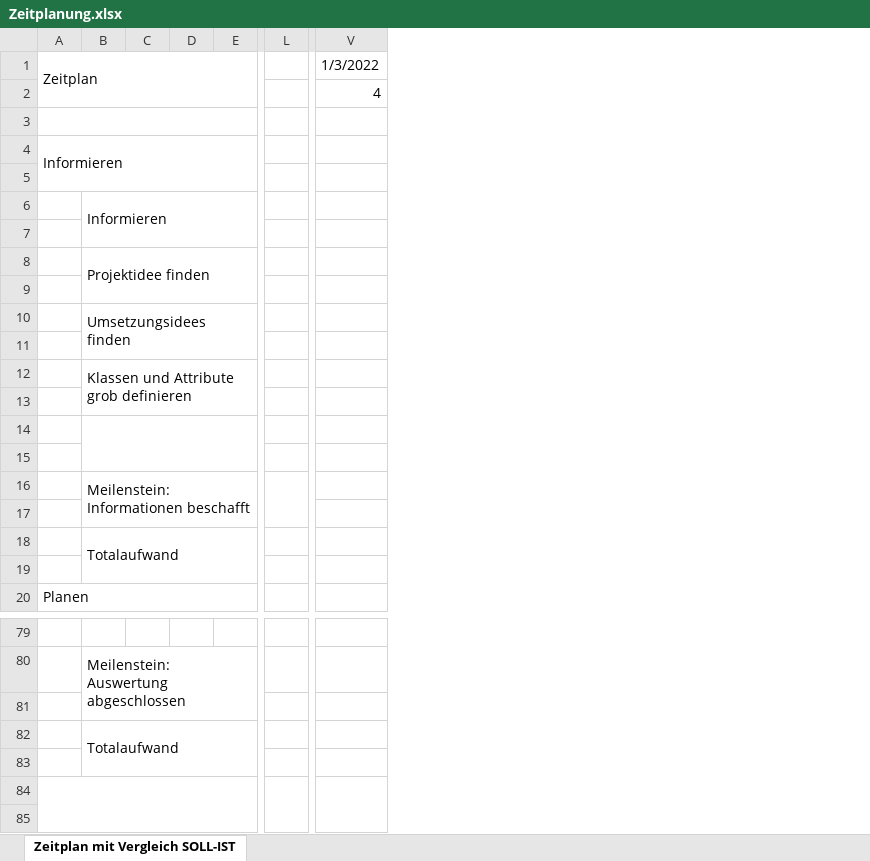
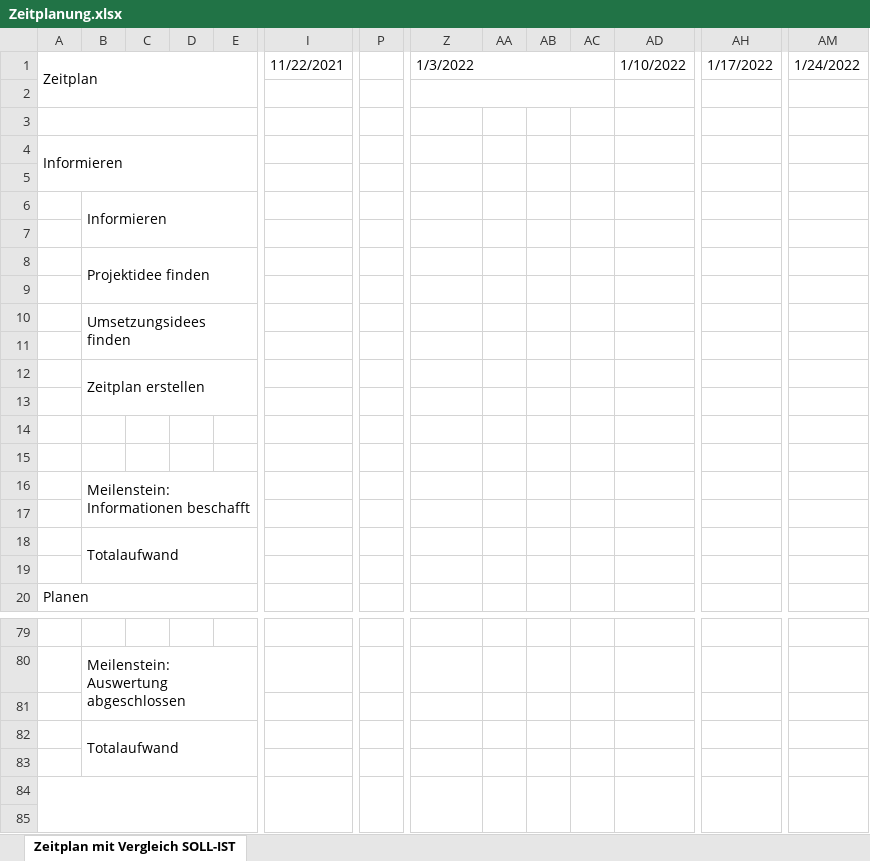
Before and after one commit to TimKrauth13/Frogger, an Excel workbook: Doku/Zeitplanung.xlsx, sheet Zeitplan mit Vergleich SOLL-IST, drawn as a sheet; only a part is shown, gaps mark what is left out; values as stored, in another font and other column widths than the file's, no cell formats; removed rows and columns are numbered as before the commit, all else as after; rows hold the shown columns only; the diff covers the shown part only; the diff names each change by its address in the sheet, - before the commit and + after, or states it on an @@ line.

```diff
--- a/Doku/Zeitplanung.xlsx (sheet Zeitplan mit Vergleich SOLL-IST)
+++ b/Doku/Zeitplanung.xlsx (sheet Zeitplan mit Vergleich SOLL-IST)
+column I, row 1: 11/22/2021
+column AA, empty
+column AB, empty
+column AC, empty
+column AD, row 1: 1/10/2022
+column AH, row 1: 1/17/2022
+column AM, row 1: 1/24/2022
+Z1:AC1 merged
-row 2:  |  |  |  |  |  | 4
+row 2: (empty)
-row 10:  | Umsetzungsidees finden
+row 10:  | Umsetzungsidees finden
-row 12:  | Klassen und Attribute grob definieren
+row 12:  | Zeitplan erstellen
-B14:E15 merged
-L16:L17 merged
-row 18:  | Totalaufwand
+row 18:  | Totalaufwand
-row 82:  | Totalaufwand
+row 82:  | Totalaufwand
```
Also changed, not shown: 10 added rows, 10 removed rows, 11 added columns, 1 removed column, 7 edited cells and merged cells elsewhere in this sheet, cell formats, 7 other files.
